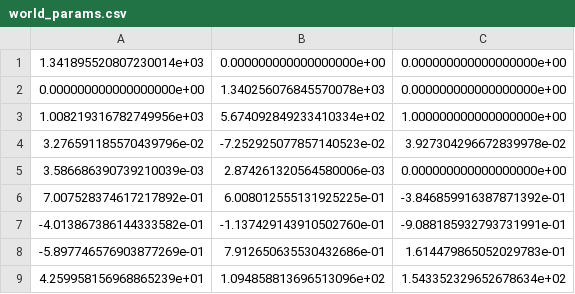
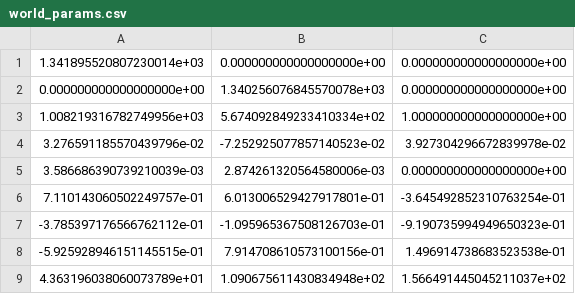
Before and after one commit to BLACKHKER/coord, a CSV file: csv/world_params.csv, drawn as a sheet; removed rows and columns are numbered as before the commit, all else as after; the diff names each change by its address in the sheet, - before the commit and + after, or states it on an @@ line.

```diff
--- a/csv/world_params.csv
+++ b/csv/world_params.csv
-row 6: 7.007528374617217892e-01 | 6.008012555131925225e-01 | -3.846859916387871392e-01
-row 7: -4.013867386144333582e-01 | -1.137429143910502760e-01 | -9.088185932793731991e-01
-row 8: -5.897746576903877269e-01 | 7.912650635530432686e-01 | 1.614479865052029783e-01
-row 9: 4.259958156968865239e+01 | 1.094858813696513096e+02 | 1.543352329652678634e+02
+row 6: 7.110143060502249757e-01 | 6.013006529427917801e-01 | -3.645492852310763254e-01
+row 7: -3.785397176566762112e-01 | -1.095965367508126703e-01 | -9.190735994949650323e-01
+row 8: -5.925928946151145515e-01 | 7.914708610573100156e-01 | 1.496914738683523538e-01
+row 9: 4.363196038060073789e+01 | 1.090675611430834948e+02 | 1.566491445045211037e+02
```
Also changed, not shown: csv/OpenCV_Camera_Intrinsics.csv, 4 other files.
